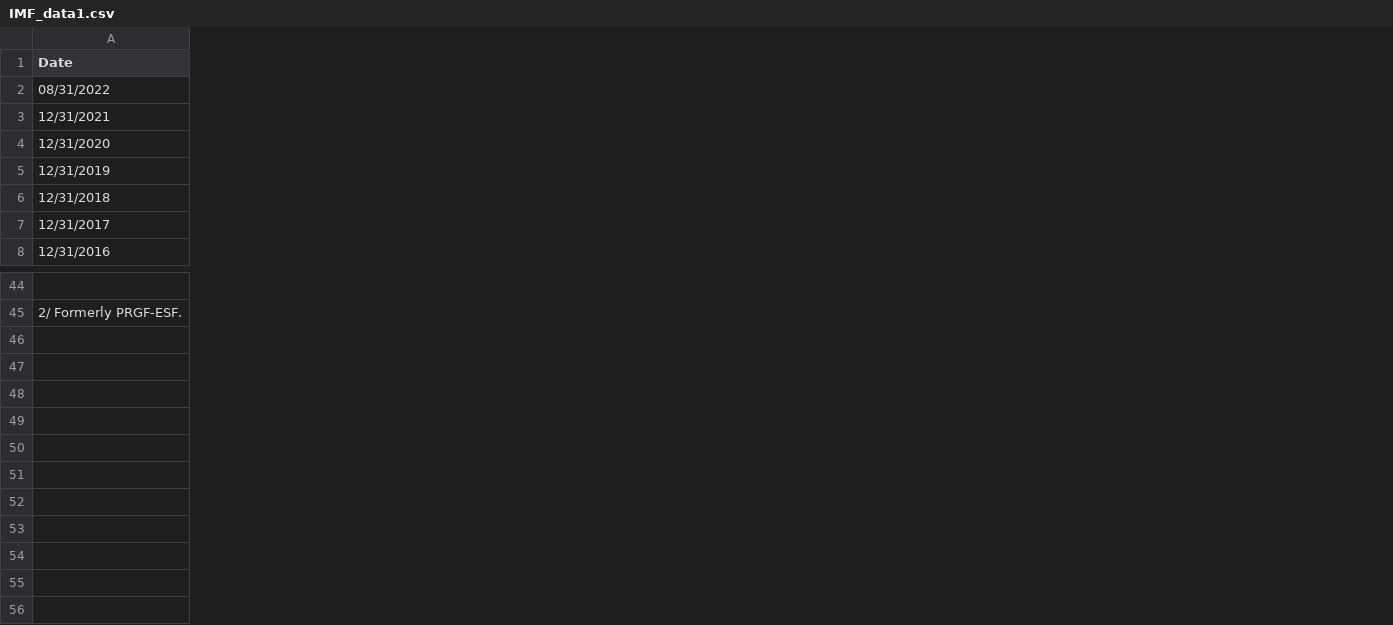
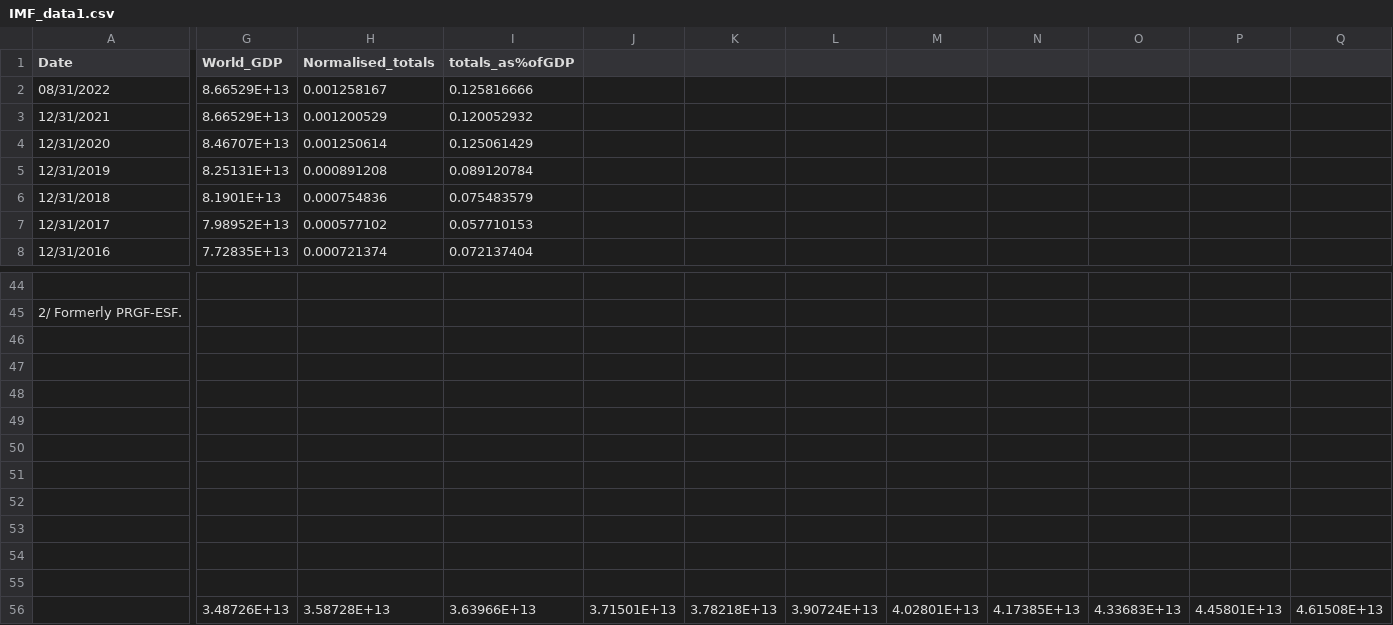
Before and after one commit to ConorQuah/ConorQuah.github.io, a CSV file: IMF_data1.csv, drawn as a sheet; only a part is shown, gaps mark what is left out; rows hold the shown columns only; the diff covers the shown part only; the diff names each change by its address in the sheet, - before the commit and + after, or states it on an @@ line.

Commit message:
Add files via upload

```diff
--- a/IMF_data1.csv
+++ b/IMF_data1.csv
+column G (World_GDP), rows 2-8: 8.66529E+13 | 8.66529E+13 | 8.46707E+13 | 8.25131E+13 | 8.1901E+13 | 7.98952E+13 | 7.72835E+13
+column H (Normalised_totals), rows 2-8: 0.001258167 | 0.001200529 | 0.001250614 | 0.000891208 | 0.000754836 | 0.000577102 | 0.000721374
+column I (totals_as%ofGDP), rows 2-8: 0.125816666 | 0.120052932 | 0.125061429 | 0.089120784 | 0.075483579 | 0.057710153 | 0.072137404
+column J, empty
+column K, empty
+column L, empty
+column M, empty
+column N, empty
+column O, empty
+column P, empty
+column Q, empty
+row 46: (empty)
+row 47: (empty)
+row 48: (empty)
+row 49: (empty)
+row 50: (empty)
+row 51: (empty)
+row 52: (empty)
+row 53: (empty)
+row 54: (empty)
+row 55: (empty)
+row 56:  | 3.48726E+13 | 3.58728E+13 | 3.63966E+13 | 3.71501E+13 | 3.78218E+13 | 3.90724E+13 | 4.02801E+13 | 4.17385E+13 | 4.33683E+13 | 4.45801E+13 | 4.61508E+13
```
Also changed, not shown: 22 added columns elsewhere in this file.
